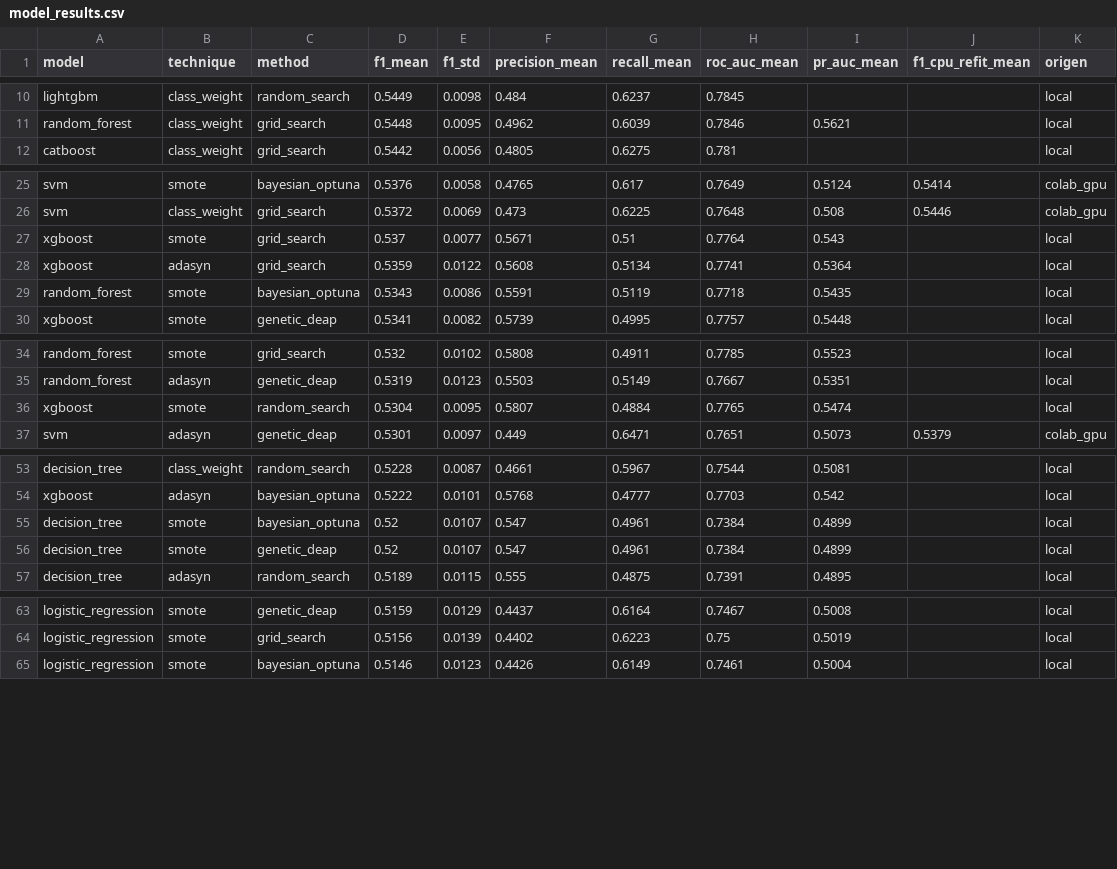
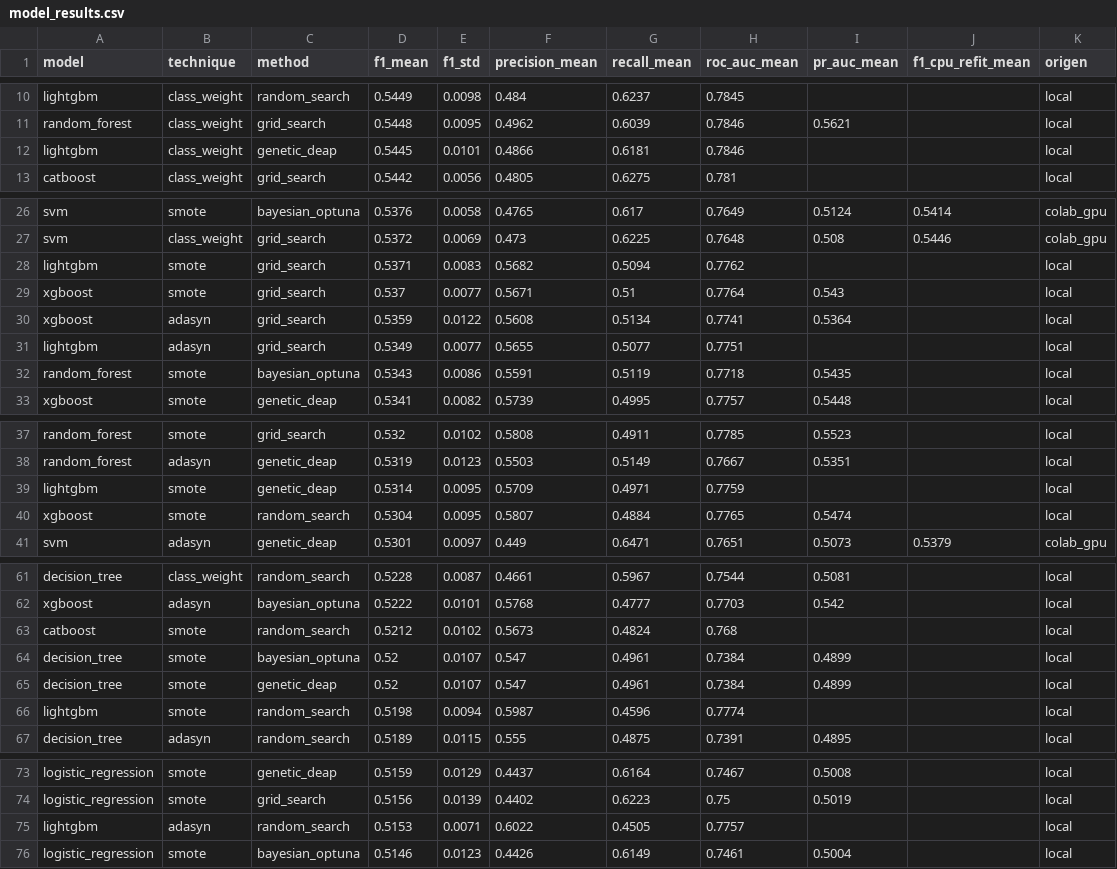
Before and after one commit to KathBarrera/dash_credit_kv, a CSV file: dash/results/model_results.csv, drawn as a sheet; only a part is shown, gaps mark what is left out; the diff covers the shown part only; the diff names each change by its address in the sheet, - before the commit and + after, or states it on an @@ line.

```diff
--- a/dash/results/model_results.csv
+++ b/dash/results/model_results.csv
+row 12: lightgbm | class_weight | genetic_deap | 0.5445 | 0.0101 | 0.4866 | 0.6181 | 0.7846 |  |  | local
+row 28: lightgbm | smote | grid_search | 0.5371 | 0.0083 | 0.5682 | 0.5094 | 0.7762 |  |  | local
+row 31: lightgbm | adasyn | grid_search | 0.5349 | 0.0077 | 0.5655 | 0.5077 | 0.7751 |  |  | local
+row 39: lightgbm | smote | genetic_deap | 0.5314 | 0.0095 | 0.5709 | 0.4971 | 0.7759 |  |  | local
+row 63: catboost | smote | random_search | 0.5212 | 0.0102 | 0.5673 | 0.4824 | 0.768 |  |  | local
+row 66: lightgbm | smote | random_search | 0.5198 | 0.0094 | 0.5987 | 0.4596 | 0.7774 |  |  | local
+row 75: lightgbm | adasyn | random_search | 0.5153 | 0.0071 | 0.6022 | 0.4505 | 0.7757 |  |  | local
```
Also changed, not shown: 12 added rows elsewhere in this file, 1 other file.
